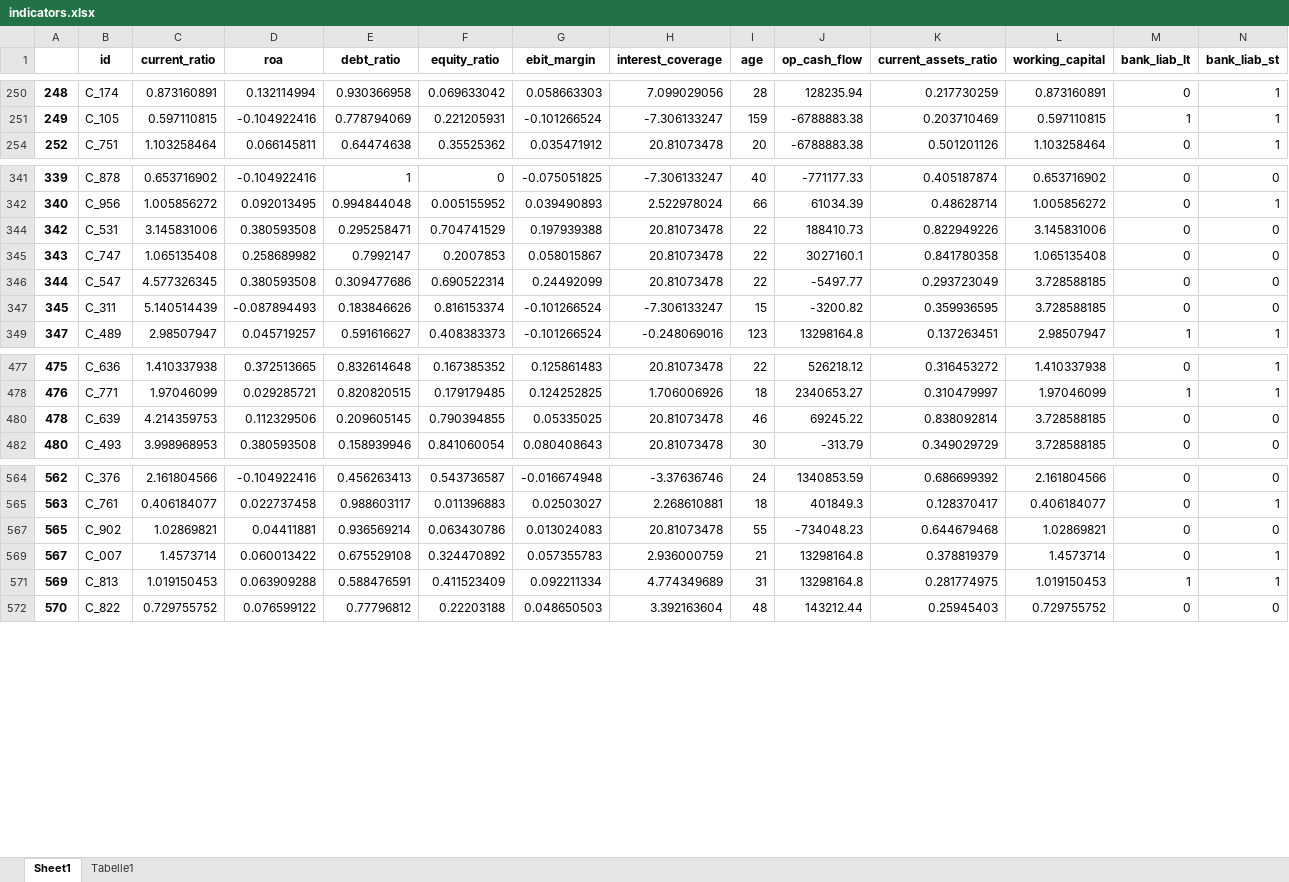
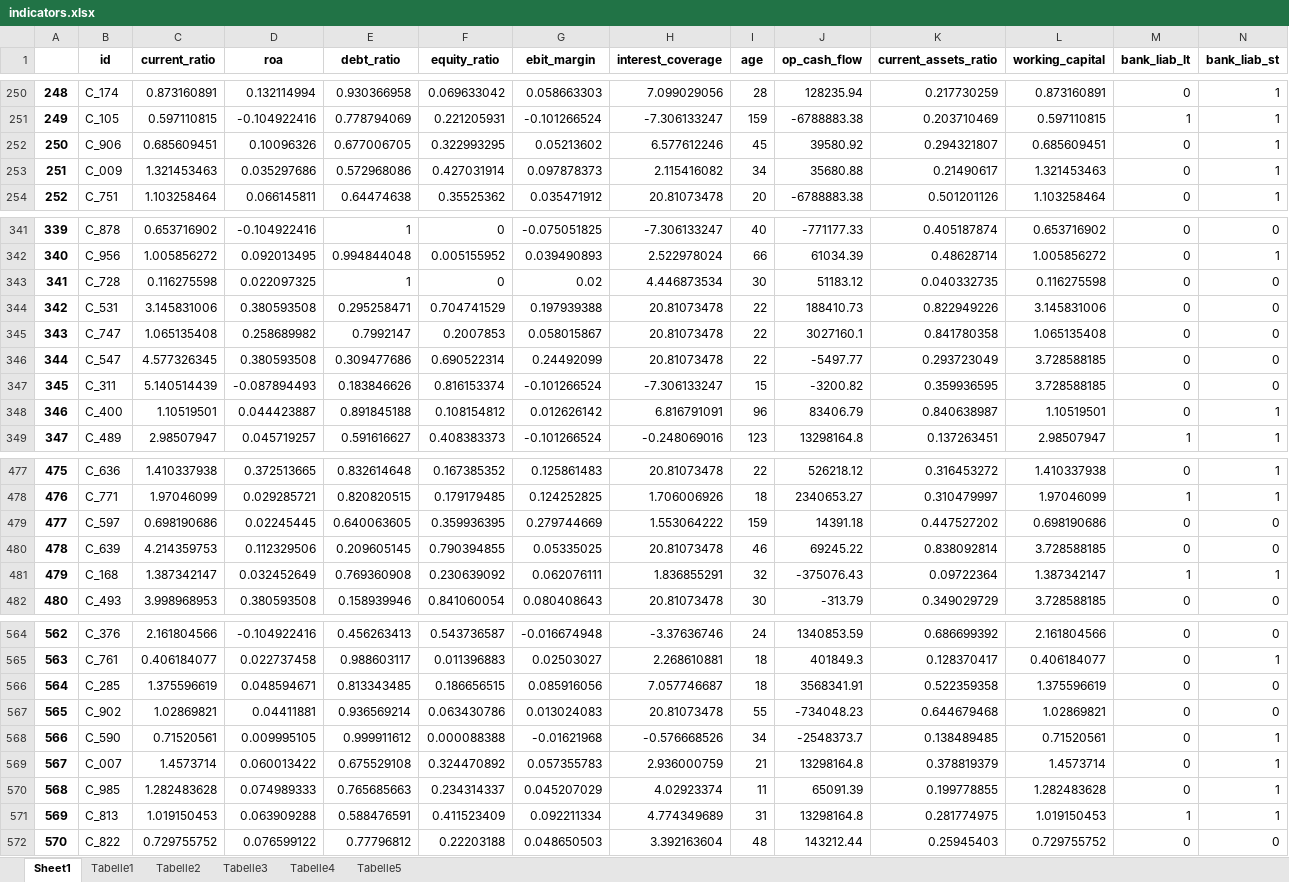
Before and after one commit to storbucks/ARM_WS21, an Excel workbook: indicators.xlsx, sheet Sheet1, drawn as a sheet; only a part is shown, gaps mark what is left out; values as stored, in another font and other column widths than the file's, no borders; rows hold the shown columns only; the diff covers the shown part only; the diff names each change by its address in the sheet, - before the commit and + after, or states it on an @@ line.

```diff
--- a/indicators.xlsx (sheet Sheet1)
+++ b/indicators.xlsx (sheet Sheet1)
+sheet tab: Tabelle2
+sheet tab: Tabelle3
+sheet tab: Tabelle4
+sheet tab: Tabelle5
@@ row 252 unhidden: 250 | C_906 | 0.685609451 | 0.10096326 | 0.677006705 | 0.322993295 | 0.05213602 | 6.577612246 | 45 | 39580.92 | 0.294321807 | 0.685609451 | 0 | 1 @@
@@ row 253 unhidden: 251 | C_009 | 1.321453463 | 0.035297686 | 0.572968086 | 0.427031914 | 0.097878373 | 2.115416082 | 34 | 35680.88 | 0.21490617 | 1.321453463 | 0 | 1 @@
@@ row 343 unhidden: 341 | C_728 | 0.116275598 | 0.022097325 | 1 | 0 | 0.02 | 4.446873534 | 30 | 51183.12 | 0.040332735 | 0.116275598 | 0 | 0 @@
@@ row 348 unhidden: 346 | C_400 | 1.10519501 | 0.044423887 | 0.891845188 | 0.108154812 | 0.012626142 | 6.816791091 | 96 | 83406.79 | 0.840638987 | 1.10519501 | 0 | 1 @@
@@ row 479 unhidden: 477 | C_597 | 0.698190686 | 0.02245445 | 0.640063605 | 0.359936395 | 0.279744669 | 1.553064222 | 159 | 14391.18 | 0.447527202 | 0.698190686 | 0 | 0 @@
@@ row 481 unhidden: 479 | C_168 | 1.387342147 | 0.032452649 | 0.769360908 | 0.230639092 | 0.062076111 | 1.836855291 | 32 | -375076.43 | 0.09722364 | 1.387342147 | 1 | 1 @@
@@ row 566 unhidden: 564 | C_285 | 1.375596619 | 0.048594671 | 0.813343485 | 0.186656515 | 0.085916056 | 7.057746687 | 18 | 3568341.91 | 0.522359358 | 1.375596619 | 0 | 0 @@
@@ row 568 unhidden: 566 | C_590 | 0.71520561 | 0.009995105 | 0.999911612 | 0.000088388 | -0.01621968 | -0.576668526 | 34 | -2548373.7 | 0.138489485 | 0.71520561 | 0 | 1 @@
@@ row 570 unhidden: 568 | C_985 | 1.282483628 | 0.074989333 | 0.765685663 | 0.234314337 | 0.045207029 | 4.02923374 | 11 | 65091.39 | 0.199778855 | 1.282483628 | 0 | 1 @@
```
Also changed, not shown: 29 hidden or unhidden rows elsewhere in this sheet, estimation.xlsx, 3 other files.
